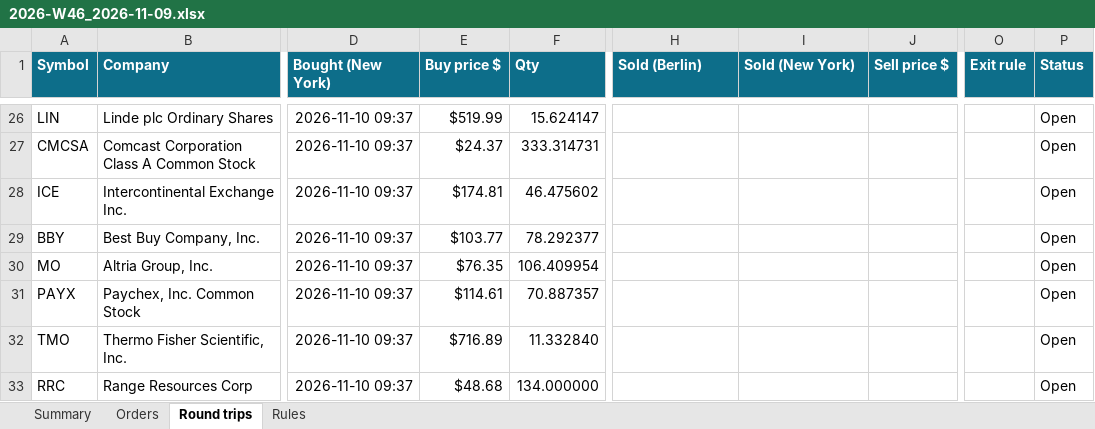
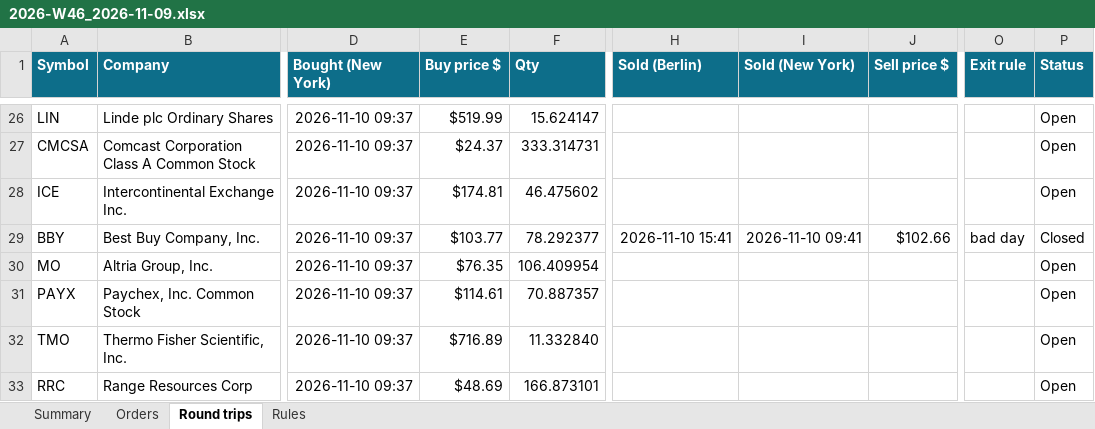
Before and after one commit to minto2196/my-claude-trade, an Excel workbook: trade-records/excel/2026-W46_2026-11-09.xlsx, sheet Round trips, drawn as a sheet; only a part is shown, gaps mark what is left out; values as stored, in another font and other column widths than the file's, no borders; conditional formats and table styles not drawn; the diff names each change by its address in the sheet, - before the commit and + after, or states it on an @@ line.

```diff
--- a/trade-records/excel/2026-W46_2026-11-09.xlsx (sheet Round trips)
+++ b/trade-records/excel/2026-W46_2026-11-09.xlsx (sheet Round trips)
-H29 (Sold (Berlin)): (empty)
+H29 (Sold (Berlin)): 2026-11-10 15:41
-I29 (Sold (New York)): (empty)
+I29 (Sold (New York)): 2026-11-10 09:41
-J29 (Sell price $): (empty)
+J29 (Sell price $): $102.66
-O29 (Exit rule): (empty)
+O29 (Exit rule): bad day
-P29 (Status): Open
+P29 (Status): Closed
-E33 (Buy price $): $48.68
+E33 (Buy price $): $48.69
-F33 (Qty): 134.000000
+F33 (Qty): 166.873101
```
Also changed, not shown: sheet Orders, sheet Summary, 4 other files.
